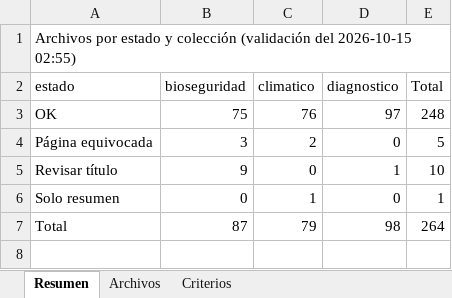
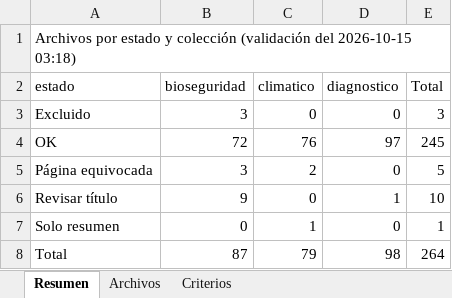
Before and after one commit to Paz0422/vet-agent-pia3, an Excel workbook: corpus/md/reporte_validacion.xlsx, sheet Resumen, drawn as a sheet; values as stored, in another font and other column widths than the file's, no borders; addresses are those after the commit; the diff names each change by its address in the sheet, - before the commit and + after, or states it on an @@ line.

```diff
--- a/corpus/md/reporte_validacion.xlsx (sheet Resumen)
+++ b/corpus/md/reporte_validacion.xlsx (sheet Resumen)
-A1 (estado): …del 2026-10-15 02:55)
+A1 (estado): …del 2026-10-15 03:18)
+row 3: Excluido | 3 | 0 | 0 | 3
-B4 (bioseguridad): 75
+B4 (bioseguridad): 72
-E4 (Total): 248
+E4 (Total): 245
```
Also changed, not shown: sheet Archivos, corpus/md/prefiltro.xlsx, 1 other file.
